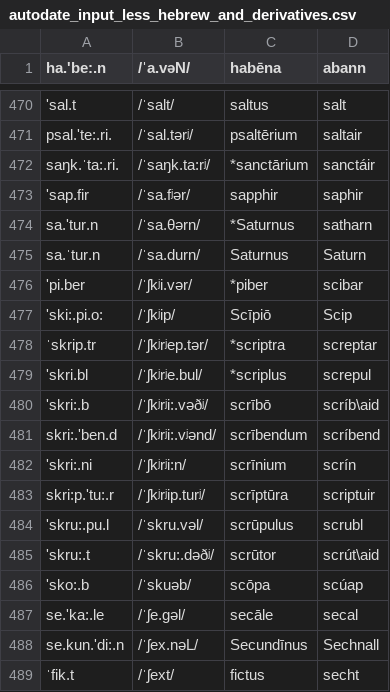
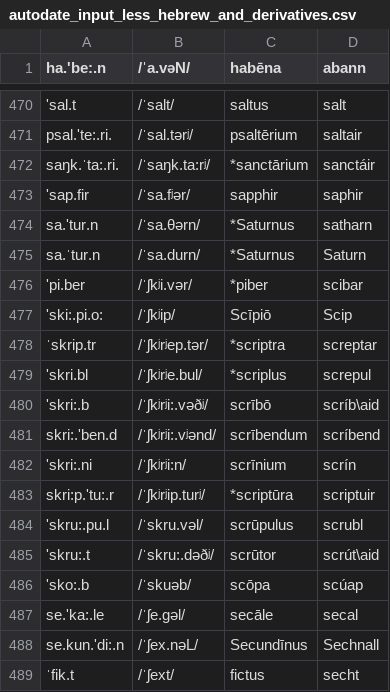
Before and after one commit to bowersd/lat2sgaLoans, a CSV file: monteCarlo/autodate_input_less_hebrew_and_derivatives.csv, drawn as a sheet; only a part is shown, gaps mark what is left out; the diff covers the shown part only.

```diff
--- a/monteCarlo/autodate_input_less_hebrew_and_derivatives.csv
+++ b/monteCarlo/autodate_input_less_hebrew_and_derivatives.csv
@@ -474,3 +474,3 @@ saŋk.ˈta:.ri.,/ˈsaŋk.ta:rʲ/,*sanctārium,sanctáir
 sa.'tur.n,/ˈsa.θərn/,*Saturnus,satharn
-sa.ˈtur.n,/ˈsa.durn/,Saturnus,Saturn
+sa.ˈtur.n,/ˈsa.durn/,*Saturnus,Saturn
 'pi.ber,/ˈʃkʲi.vər/,*piber,scibar
@@ -482,3 +482,3 @@ skri:.'ben.d,/ˈʃkʲrʲi:.vʲənd/,scrībendum,scríbend
 'skri:.ni,/ˈʃkʲrʲi:n/,scrīnium,scrín
-skri:p.'tu:.r,/ˈʃkʲrʲip.turʲ/,scrīptūra,scriptuir
+skri:p.'tu:.r,/ˈʃkʲrʲip.turʲ/,*scriptūra,scriptuir
 'skru:.pu.l,/ˈskru.vəl/,scrūpulus,scrubl
```
Also changed, not shown: 1 added row and 16 edited cells elsewhere in this file.
